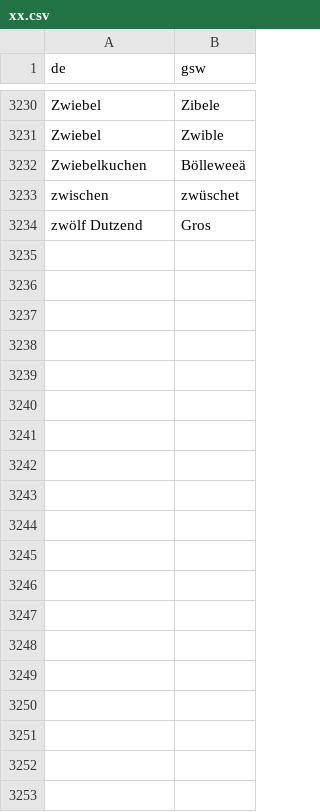
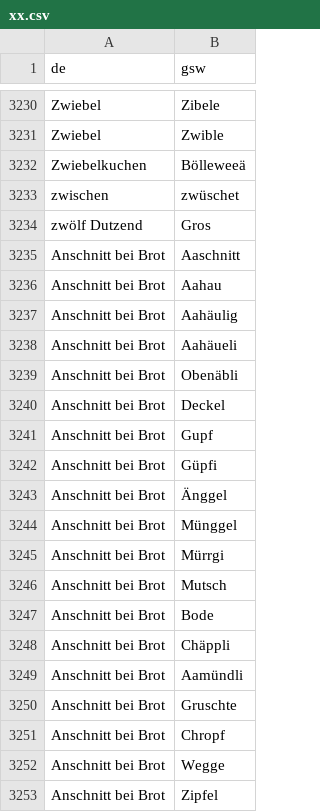
Before and after one commit to prokophanzl/didigen, a CSV file: resources/data/xx.csv, drawn as a sheet; only a part is shown, gaps mark what is left out; the diff covers the shown part only.

Commit message:
Add some more data

```diff
--- a/resources/data/xx.csv
+++ b/resources/data/xx.csv
@@ -3234 +3234,20 @@ zwischen,zwüschet
 zwölf Dutzend,Gros
+Anschnitt bei Brot,Aaschnitt
+Anschnitt bei Brot,Aahau
+Anschnitt bei Brot,Aahäulig
+Anschnitt bei Brot,Aahäueli
+Anschnitt bei Brot,Obenäbli
+Anschnitt bei Brot,Deckel
+Anschnitt bei Brot,Gupf
+Anschnitt bei Brot,Güpfi
+Anschnitt bei Brot,Änggel
+Anschnitt bei Brot,Münggel
+Anschnitt bei Brot,Mürrgi
+Anschnitt bei Brot,Mutsch
+Anschnitt bei Brot,Bode
+Anschnitt bei Brot,Chäppli
+Anschnitt bei Brot,Aamündli
+Anschnitt bei Brot,Gruschte
+Anschnitt bei Brot,Chropf
+Anschnitt bei Brot,Wegge
+Anschnitt bei Brot,Zipfel
```
Also changed, not shown: 32 added rows elsewhere in this file, 6 other files.
